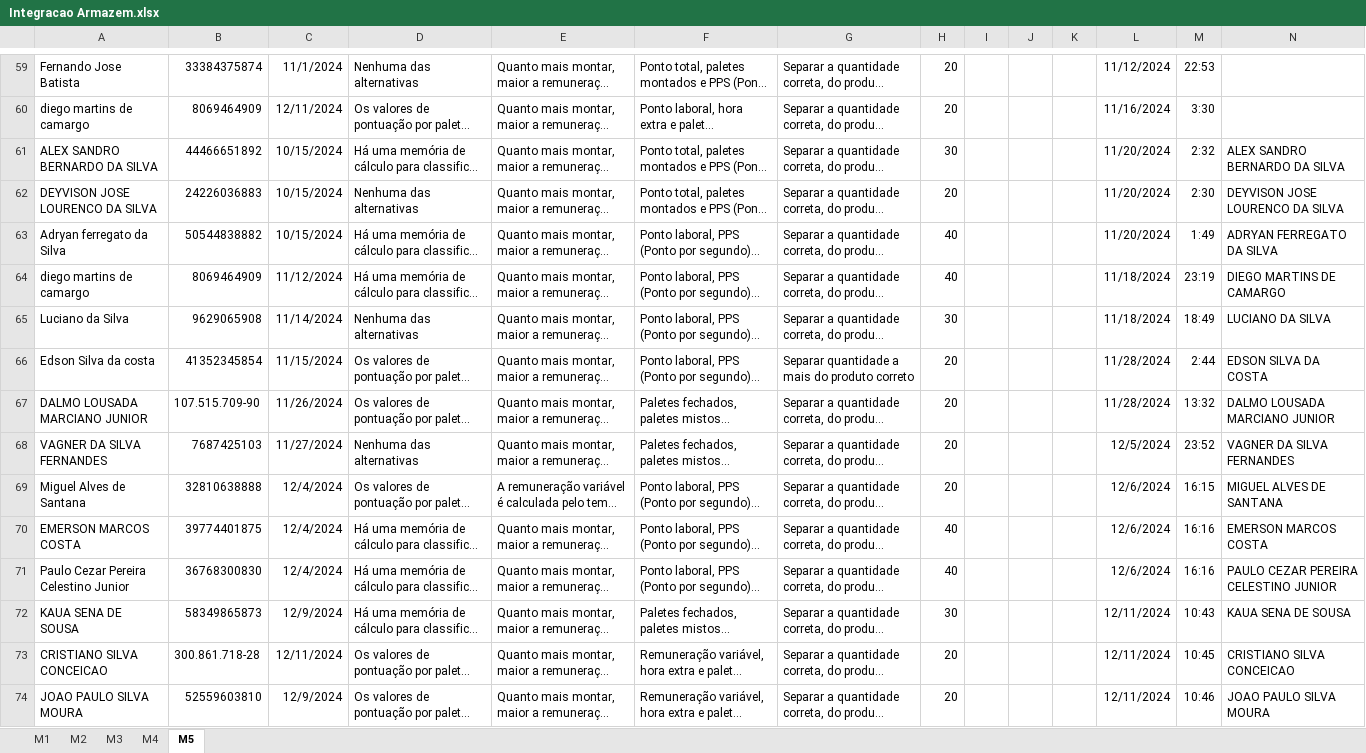
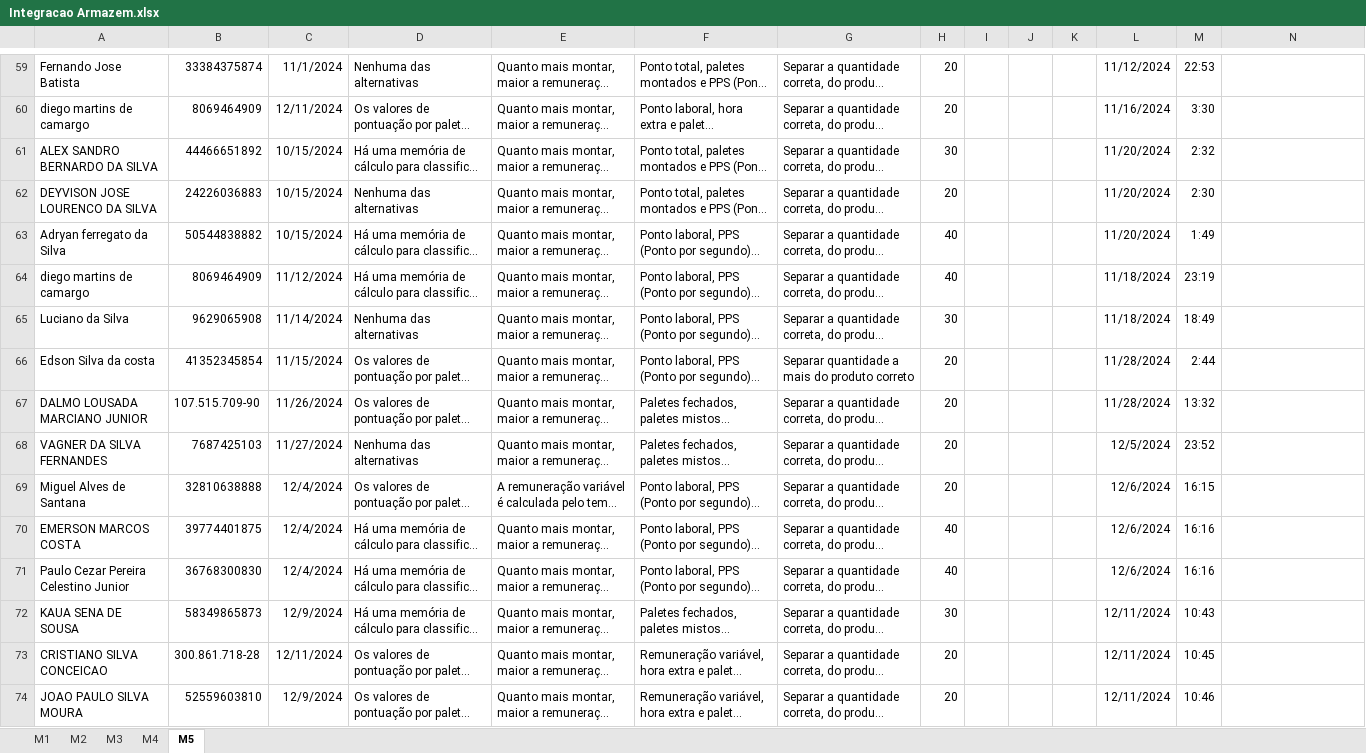
Before and after one commit to Bruna-gzr/dashboard-skap, an Excel workbook: data/Integracao Armazem.xlsx, sheet M5, drawn as a sheet; only a part is shown, gaps mark what is left out; long unchanged cells end in …; values as stored, in another font and other column widths than the file's, no borders; the diff covers the shown part only; the diff names each change by its address in the sheet, - before the commit and + after, or states it on an @@ line.

```diff
--- a/data/Integracao Armazem.xlsx (sheet M5)
+++ b/data/Integracao Armazem.xlsx (sheet M5)
-N61: ALEX SANDRO BERNARDO DA SILVA
+N61: (empty)
-N62: DEYVISON JOSE LOURENCO DA SILVA
+N62: (empty)
-N63: ADRYAN FERREGATO DA SILVA
+N63: (empty)
-N64: DIEGO MARTINS DE CAMARGO
+N64: (empty)
-N65: LUCIANO DA SILVA
+N65: (empty)
-N66: EDSON SILVA DA COSTA
+N66: (empty)
-N67: DALMO LOUSADA MARCIANO JUNIOR
+N67: (empty)
-N68: VAGNER DA SILVA FERNANDES
+N68: (empty)
-N69: MIGUEL ALVES DE SANTANA
+N69: (empty)
-N70: EMERSON MARCOS COSTA
+N70: (empty)
-N71: PAULO CEZAR PEREIRA CELESTINO JUNIOR
+N71: (empty)
-N72: KAUA SENA DE SOUSA
+N72: (empty)
-N73: CRISTIANO SILVA CONCEICAO
+N73: (empty)
-N74: JOAO PAULO SILVA MOURA
+N74: (empty)
```
Also changed, not shown: 6 added rows and 164 edited cells elsewhere in this sheet, sheet M1, sheet M3, sheet M2, sheet M4, 1 other file.
